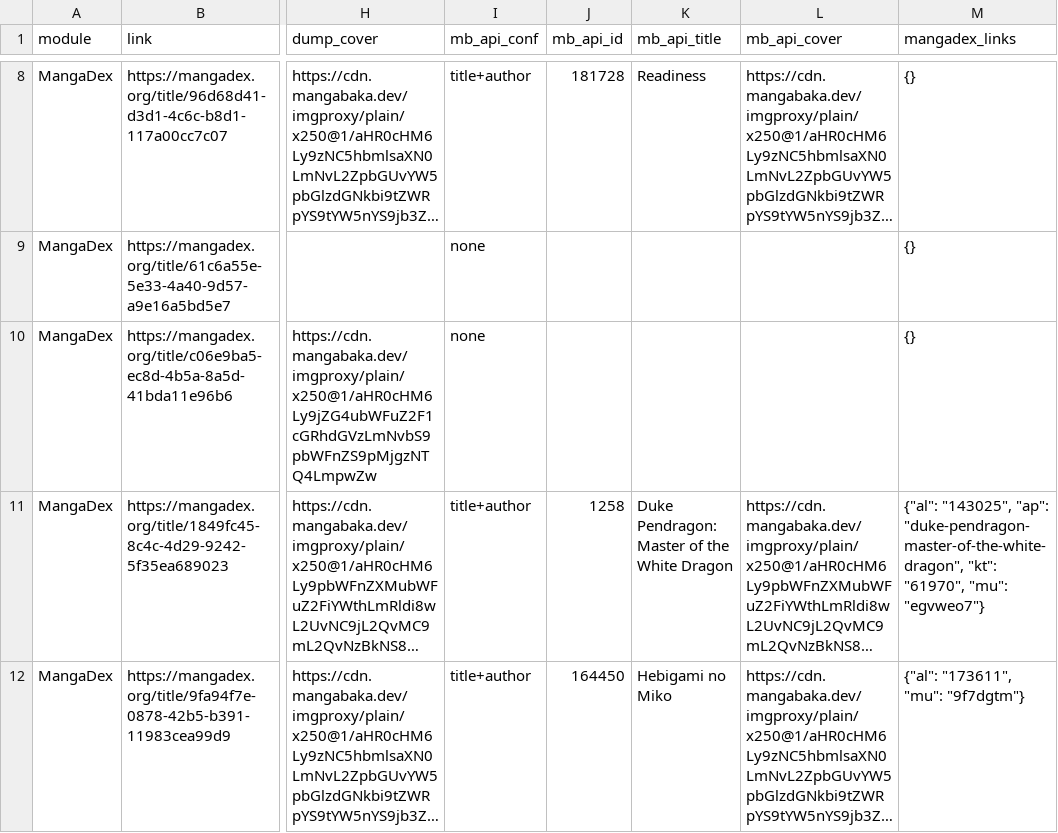
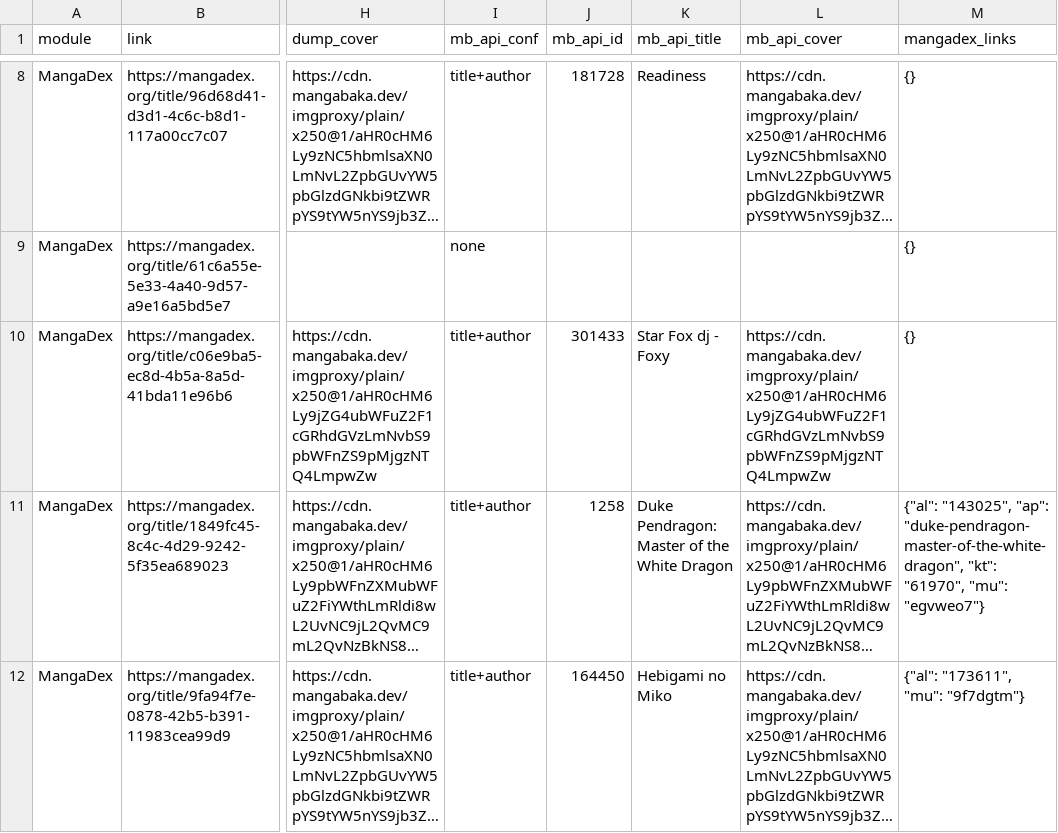
Before and after one commit to Thundernerd/FMD2r, a CSV file: docs/research/metadata-probe/results-73.csv, drawn as a sheet; only a part is shown, gaps mark what is left out; long unchanged cells end in …; the diff covers the shown part only; the diff names each change by its address in the sheet, - before the commit and + after, or states it on an @@ line.

```diff
--- a/docs/research/metadata-probe/results-73.csv
+++ b/docs/research/metadata-probe/results-73.csv
-I10 (mb_api_conf): none
+I10 (mb_api_conf): title+author
-J10 (mb_api_id): (empty)
+J10 (mb_api_id): 301433
-K10 (mb_api_title): (empty)
+K10 (mb_api_title): Star Fox dj - Foxy
-L10 (mb_api_cover): (empty)
+L10 (mb_api_cover): https://cdn.mangabaka.dev/imgproxy/plain/x250@1/aHR0cHM6Ly9jZG4ubWFuZ2F1cGRhdGVzLmNvbS9pbWFnZS9pMjgzNTQ4LmpwZw
```
Also changed, not shown: 8 edited cells elsewhere in this file, docs/research/metadata-probe/results-71.csv, docs/research/metadata-probe/results-72.csv, 9 other files.
